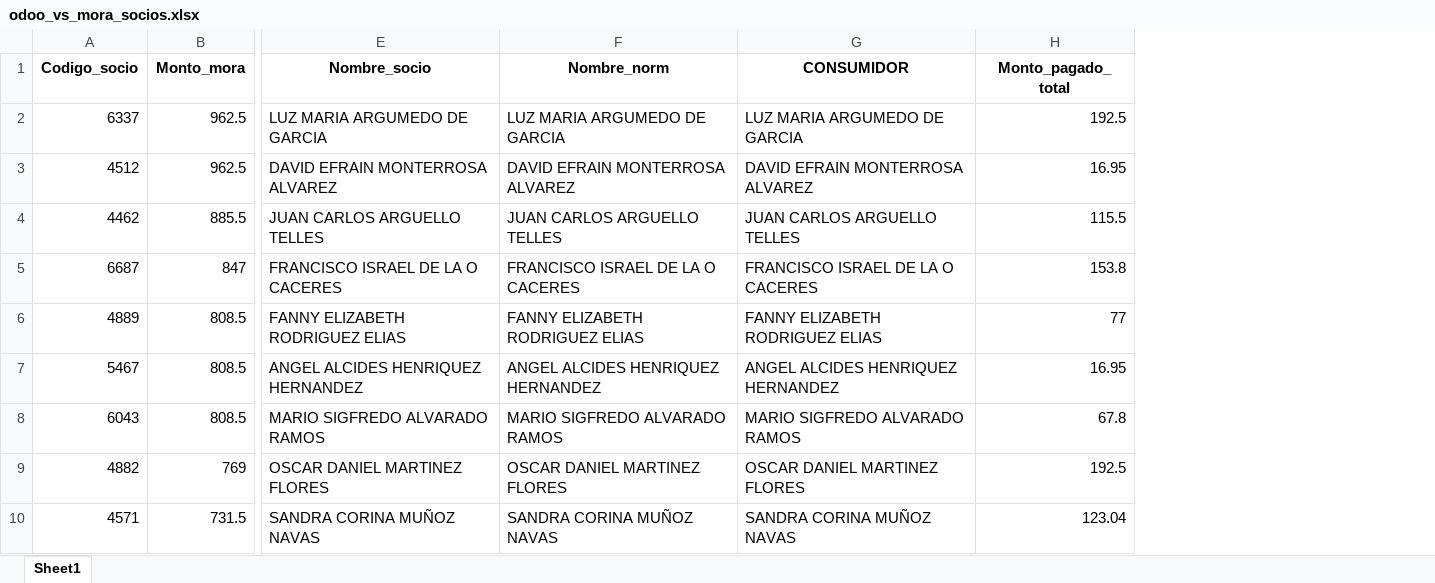
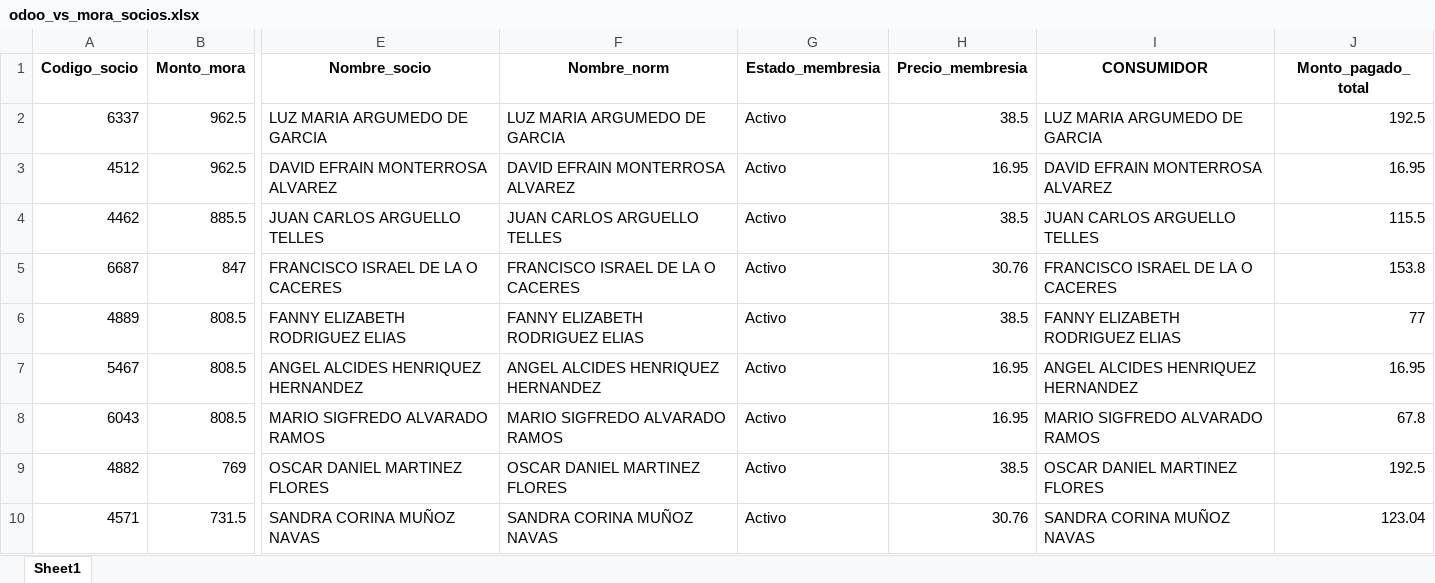
Before and after one commit to AdonisGomez/dashboard-colmed, an Excel workbook: odoo/odoo_vs_mora_socios.xlsx, sheet Sheet1, drawn as a sheet; only a part is shown, gaps mark what is left out; values as stored, in another font and other column widths than the file's, no borders; the diff names each change by its address in the sheet, - before the commit and + after, or states it on an @@ line.

```diff
--- a/odoo/odoo_vs_mora_socios.xlsx (sheet Sheet1)
+++ b/odoo/odoo_vs_mora_socios.xlsx (sheet Sheet1)
+column G (Estado_membresia), rows 2-10: all Activo
+column H (Precio_membresia), rows 2-10: 38.5 | 16.95 | 38.5 | 30.76 | 38.5 | 16.95 | 16.95 | 38.5 | 30.76
```
Also changed, not shown: odoo/cuotas_2026_01.xlsx, odoo/cuotas_2026_02.xlsx, 4 other files.
